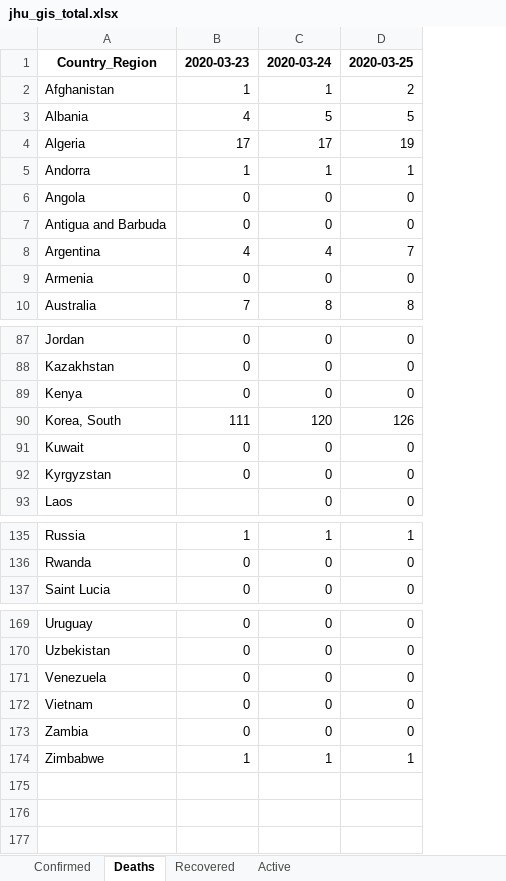
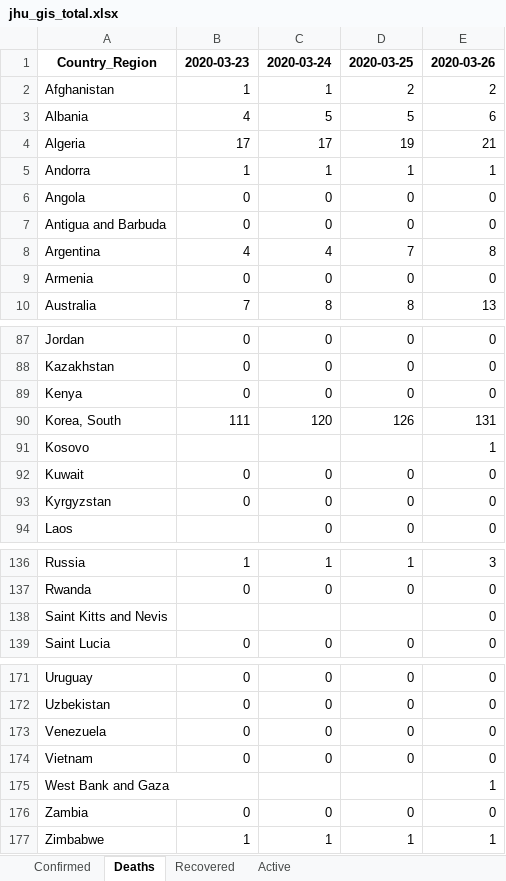
Before and after one commit to maisammusthafa/covid-19, an Excel workbook: jhu-gis/data/jhu_gis_total.xlsx, sheet Deaths, drawn as a sheet; only a part is shown, gaps mark what is left out; values as stored, in another font and other column widths than the file's, no borders; the diff names each change by its address in the sheet, - before the commit and + after, or states it on an @@ line.

```diff
--- a/jhu-gis/data/jhu_gis_total.xlsx (sheet Deaths)
+++ b/jhu-gis/data/jhu_gis_total.xlsx (sheet Deaths)
+column E, rows 1-10: 2020-03-26 | 2 | 6 | 21 | 1 | 0 | 0 | 8 | 0 | 13; rows 87-90: 0 | 0 | 0 | 131; rows 92-94: all 0; rows 136-137: 3 | 0; row 139: 0; rows 171-174: all 0; rows 176-177: 0 | 1
+row 91: Kosovo |  |  |  | 1
+row 138: Saint Kitts and Nevis |  |  |  | 0
+row 175: West Bank and Gaza |  |  |  | 1
```
Also changed, not shown: sheet Recovered, sheet Active, sheet Confirmed, ecdc-csv/data/ecdc_csv_diff.xlsx, ecdc-csv/data/ecdc_csv_total.xlsx, 3 other files.
